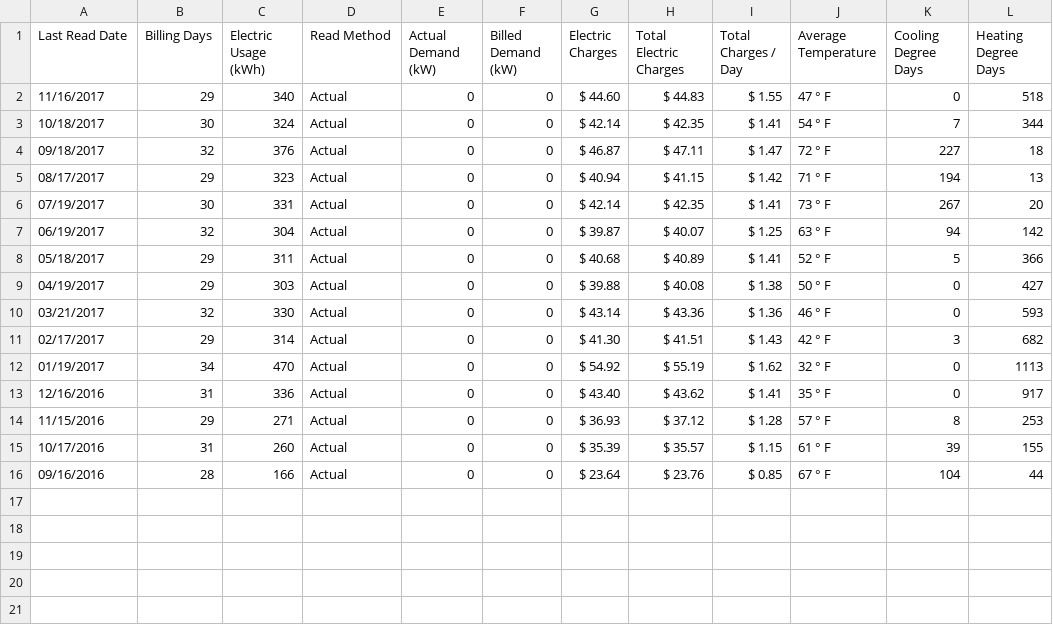
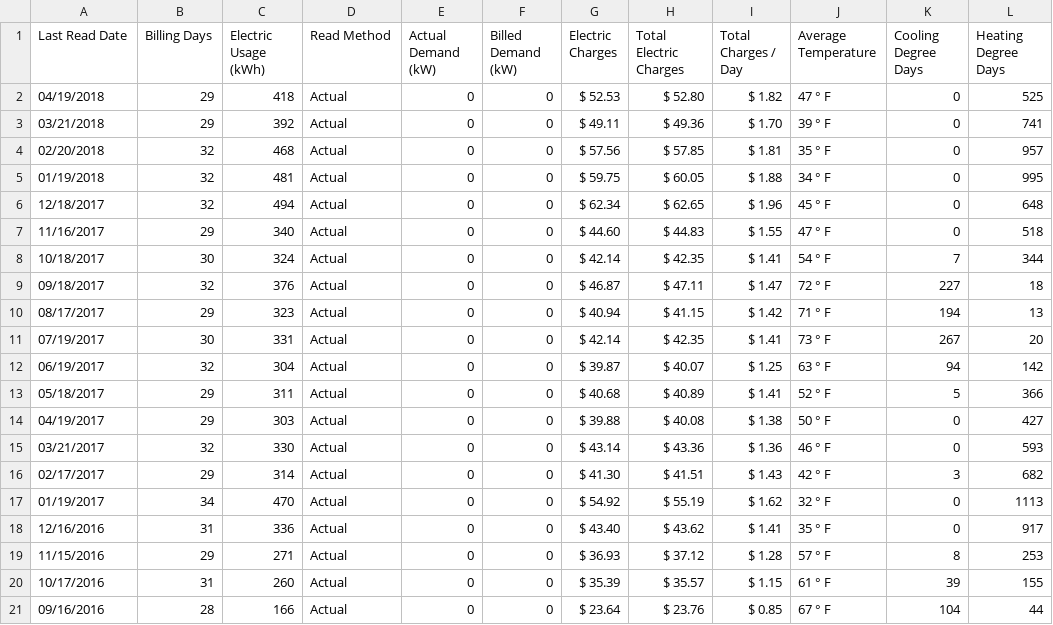
Before and after one commit to andypicke/Energy_use, a CSV file: data/xcel_elec.csv, drawn as a sheet; the diff names each change by its address in the sheet, - before the commit and + after, or states it on an @@ line.

```diff
--- a/data/xcel_elec.csv
+++ b/data/xcel_elec.csv
+row 2: 04/19/2018 | 29 | 418 | Actual | 0 | 0 | $ 52.53 | $ 52.80 | $ 1.82 | 47 ° F | 0 | 525
+row 3: 03/21/2018 | 29 | 392 | Actual | 0 | 0 | $ 49.11 | $ 49.36 | $ 1.70 | 39 ° F | 0 | 741
+row 4: 02/20/2018 | 32 | 468 | Actual | 0 | 0 | $ 57.56 | $ 57.85 | $ 1.81 | 35 ° F | 0 | 957
+row 5: 01/19/2018 | 32 | 481 | Actual | 0 | 0 | $ 59.75 | $ 60.05 | $ 1.88 | 34 ° F | 0 | 995
+row 6: 12/18/2017 | 32 | 494 | Actual | 0 | 0 | $ 62.34 | $ 62.65 | $ 1.96 | 45 ° F | 0 | 648
```
Also changed, not shown: data/xcel_gas.csv, 6 other files.
